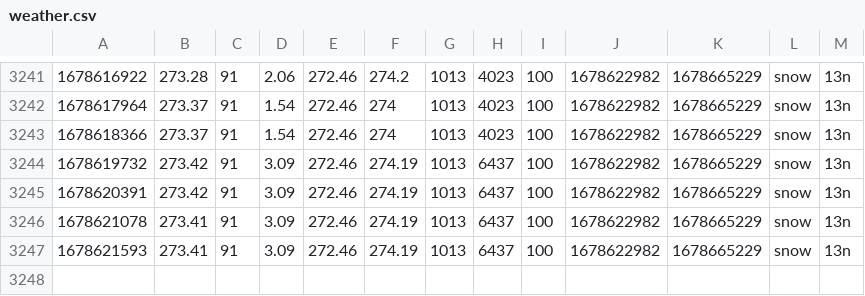
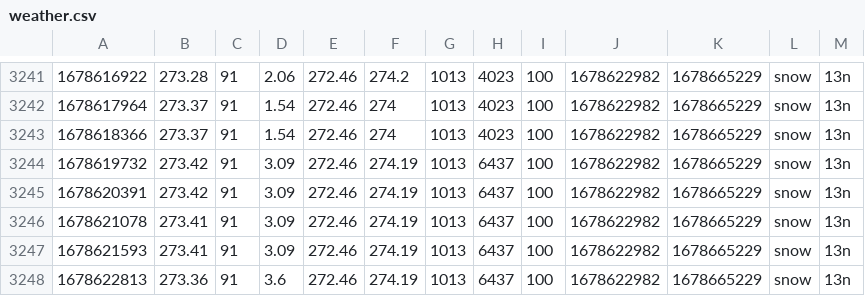
Before and after one commit to CY83R-3X71NC710N/Weather-Dashboard-Updater, a CSV file: weather.csv, drawn as a sheet; only a part is shown, gaps mark what is left out.

Commit message:
Update weather data

```diff
--- a/weather.csv
+++ b/weather.csv
@@ -3247 +3247,2 @@
 1678621593,273.41,91,3.09,272.46,274.19,1013,6437,100,1678622982,1678665229,snow,13n
+1678622813,273.36,91,3.6,272.46,274.19,1013,6437,100,1678622982,1678665229,snow,13n
```
